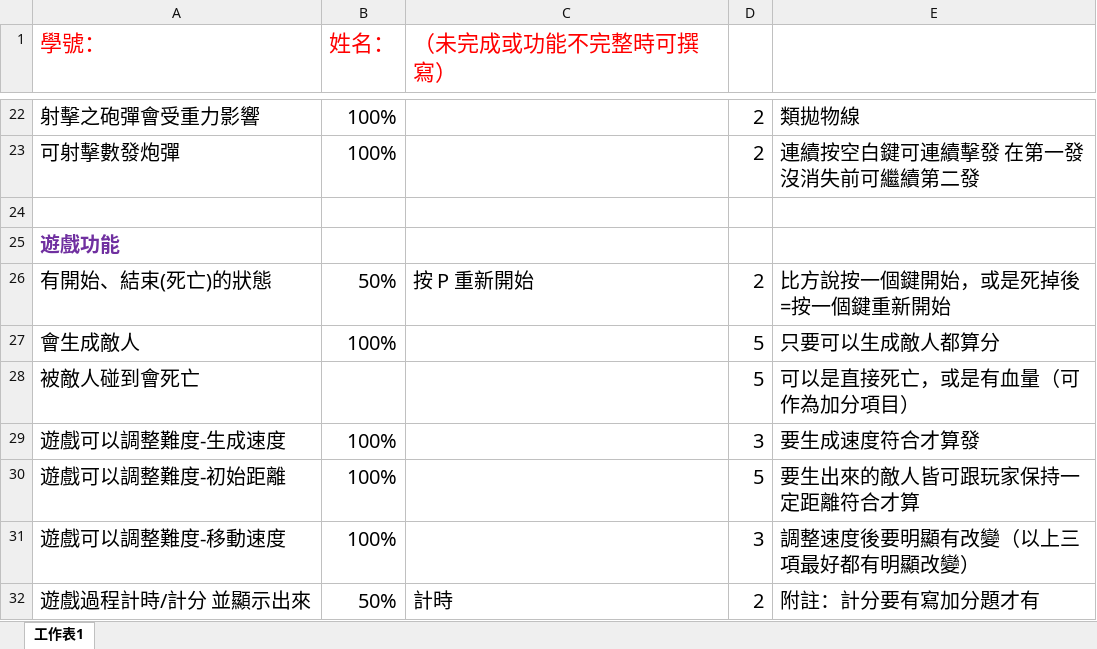
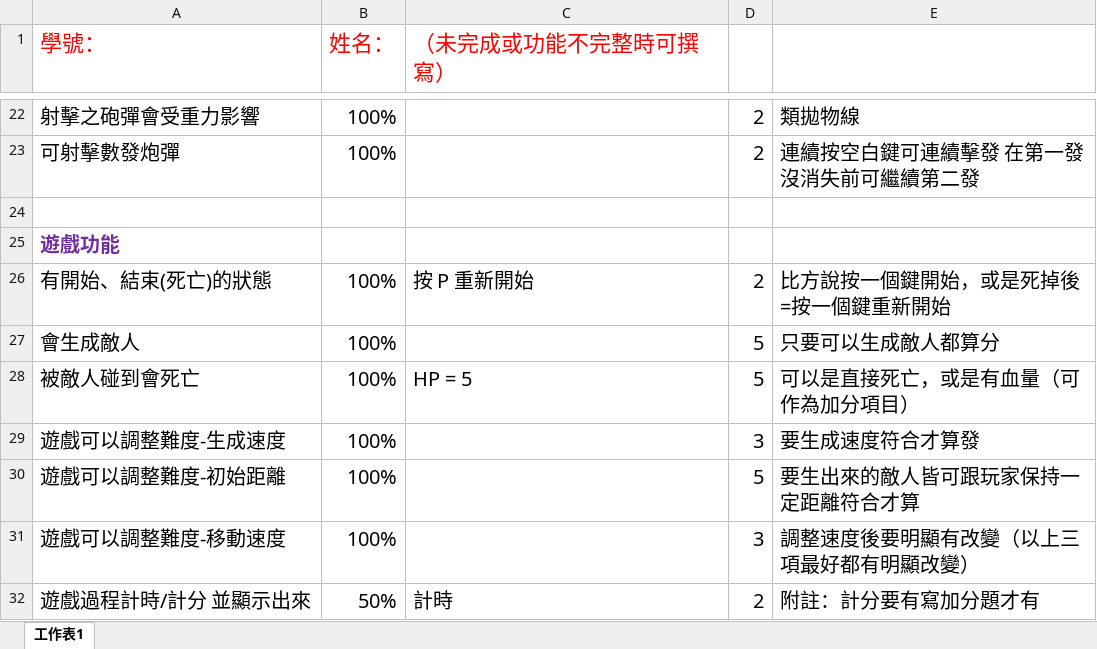
Before and after one commit to dYu0y/1081CG-hw1, an Excel workbook: hw1_score_s1061506.xlsx, sheet 工作表1, drawn as a sheet; only a part is shown, gaps mark what is left out; values as stored, in another font and other column widths than the file's, no borders; the diff names each change by its address in the sheet, - before the commit and + after, or states it on an @@ line.

```diff
--- a/hw1_score_s1061506.xlsx (sheet 工作表1)
+++ b/hw1_score_s1061506.xlsx (sheet 工作表1)
-B26 (姓名：): 50%
+B26 (姓名：): 100%
-B28 (姓名：): (empty)
+B28 (姓名：): 100%
-C28 (（未完成或功能不完整時可撰寫）): (empty)
+C28 (（未完成或功能不完整時可撰寫）): HP = 5
```
Also changed, not shown: 1 other file.
